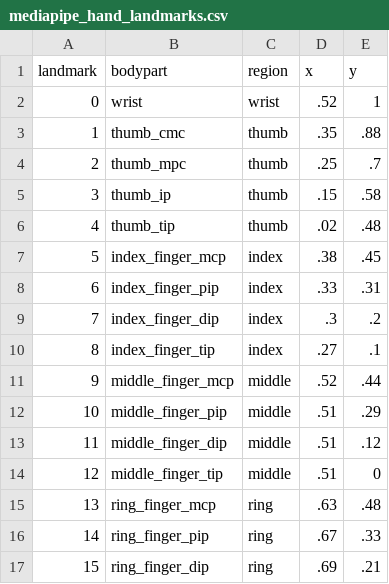
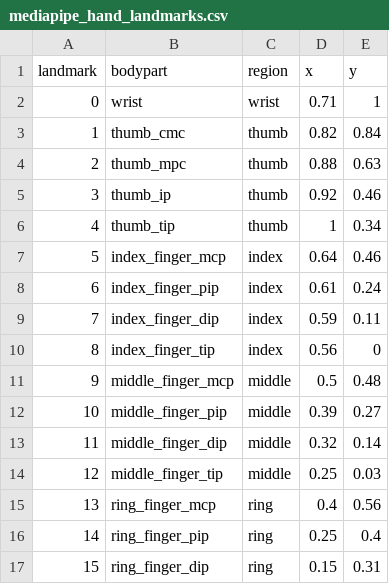
Before and after one commit to borstell/computer_vision_landmarks, a CSV file: data/mediapipe_hand_landmarks.csv, drawn as a sheet; only a part is shown; the diff covers the shown part only.

Commit message:
Add files via upload

```diff
--- a/data/mediapipe_hand_landmarks.csv
+++ b/data/mediapipe_hand_landmarks.csv
@@ -1,17 +1,17 @@
 landmark,bodypart,region,x,y
-0,wrist,wrist,.52,1
-1,thumb_cmc,thumb,.35,.88
-2,thumb_mpc,thumb,.25,.7
-3,thumb_ip,thumb,.15,.58
-4,thumb_tip,thumb,.02,.48
-5,index_finger_mcp,index,.38,.45
-6,index_finger_pip,index,.33,.31
-7,index_finger_dip,index,.3,.2
-8,index_finger_tip,index,.27,.1
-9,middle_finger_mcp,middle,.52,.44
-10,middle_finger_pip,middle,.51,.29
-11,middle_finger_dip,middle,.51,.12
-12,middle_finger_tip,middle,.51,0
-13,ring_finger_mcp,ring,.63,.48
-14,ring_finger_pip,ring,.67,.33
-15,ring_finger_dip,ring,.69,.21
+0,wrist,wrist,0.71,1
+1,thumb_cmc,thumb,0.82,0.84
+2,thumb_mpc,thumb,0.88,0.63
+3,thumb_ip,thumb,0.92,0.46
+4,thumb_tip,thumb,1,0.34
+5,index_finger_mcp,index,0.64,0.46
+6,index_finger_pip,index,0.61,0.24
+7,index_finger_dip,index,0.59,0.11
+8,index_finger_tip,index,0.56,0
+9,middle_finger_mcp,middle,0.5,0.48
+10,middle_finger_pip,middle,0.39,0.27
+11,middle_finger_dip,middle,0.32,0.14
+12,middle_finger_tip,middle,0.25,0.03
+13,ring_finger_mcp,ring,0.4,0.56
+14,ring_finger_pip,ring,0.25,0.4
+15,ring_finger_dip,ring,0.15,0.31
```
Also changed, not shown: 10 edited cells elsewhere in this file.
